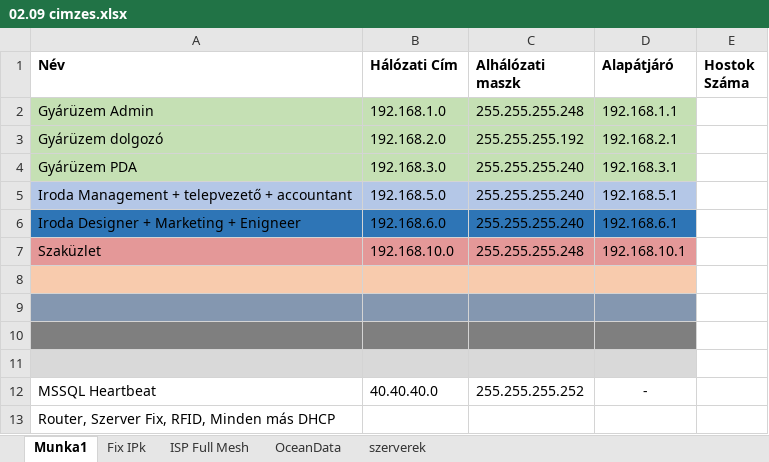
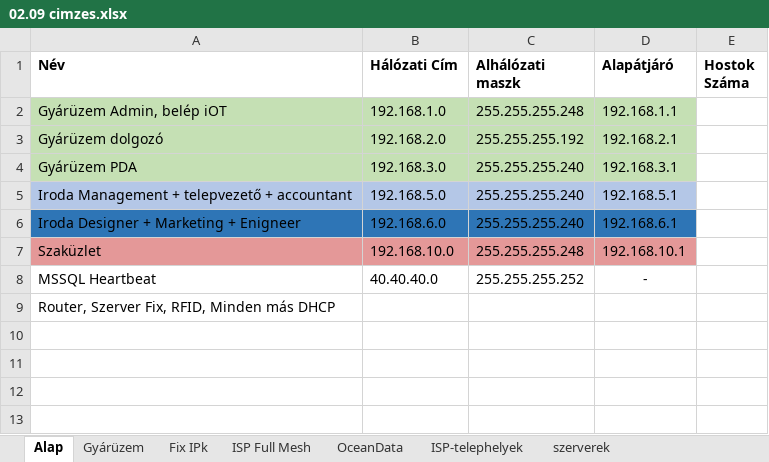
Before and after one commit to BarnabasUtli/final-project-2025-26, an Excel workbook: Network/02.09 cimzes.xlsx, sheet Alap, drawn as a sheet; values as stored, in another font and other column widths than the file's, no borders; the diff names each change by its address in the sheet, - before the commit and + after, or states it on an @@ line.

```diff
--- a/Network/02.09 cimzes.xlsx (sheet Alap)
+++ b/Network/02.09 cimzes.xlsx (sheet Alap)
-sheet tab: Munka1
+sheet tab: Alap
+sheet tab: Gyárüzem
+sheet tab: ISP-telephelyek
-A2 (Név): Gyárüzem Admin
+A2 (Név): Gyárüzem Admin, belép iOT
-row 8: (empty)
-row 9: (empty)
-row 10: (empty)
-row 11: (empty)
```
Also changed, not shown: sheet OceanData, sheet ISP Full Mesh, 3 other files.
